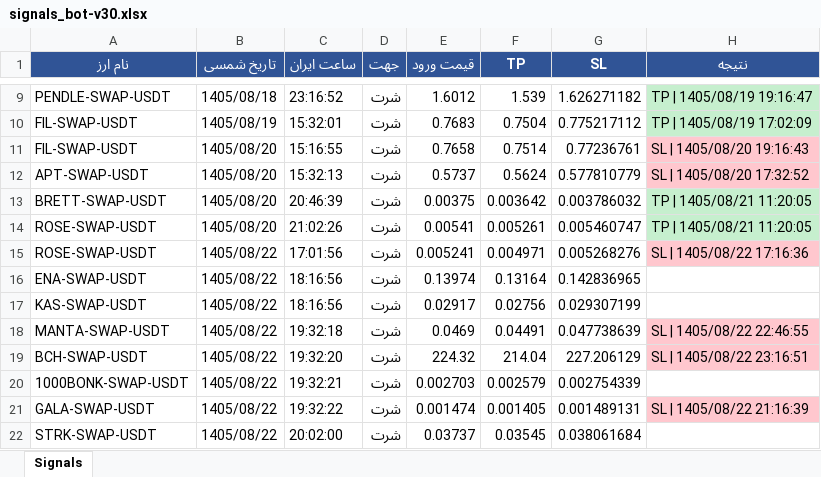
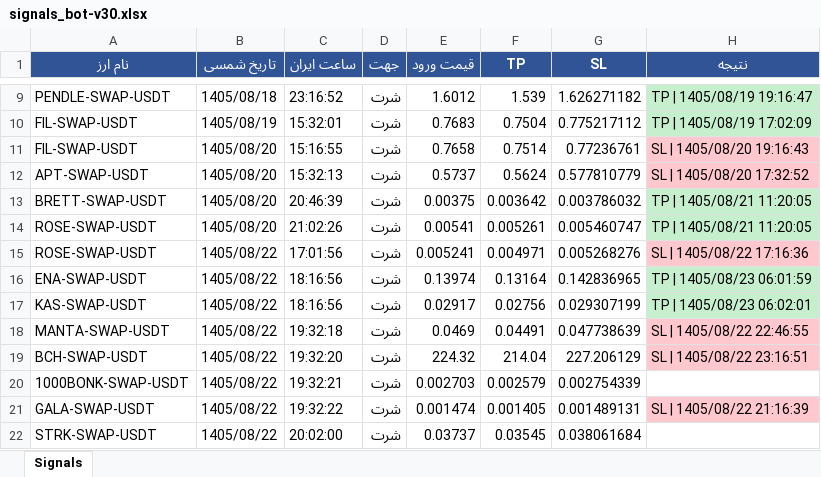
Before and after one commit to cmosircrypto-lang/Crypto-signal-bot, an Excel workbook: signals_bot-v30.xlsx, sheet Signals, drawn as a sheet; only a part is shown, gaps mark what is left out; values as stored, in another font and other column widths than the file's, no borders; the diff names each change by its address in the sheet, - before the commit and + after, or states it on an @@ line.

```diff
--- a/signals_bot-v30.xlsx (sheet Signals)
+++ b/signals_bot-v30.xlsx (sheet Signals)
-H16 (نتیجه): (empty)
+H16 (نتیجه): TP | 1405/08/23 06:01:59
-H16:H17 fill: none
+H16:H17 fill: #C6EFCE
-H17 (نتیجه): (empty)
+H17 (نتیجه): TP | 1405/08/23 06:02:01
```
Also changed, not shown: signals_bot-v40.xlsx, signals_bot-v70.xlsx, 8 other files.
